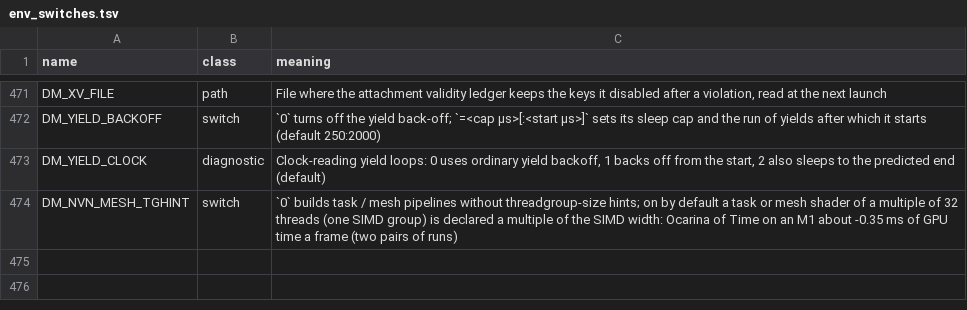
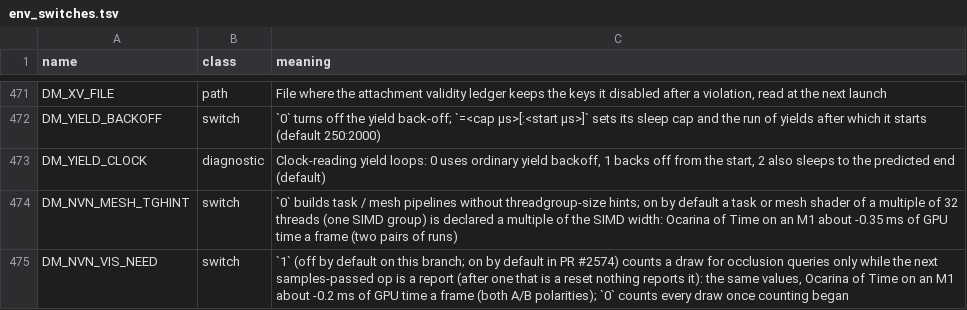
Before and after one commit to khalilgharbaoui/nxnative-ultimate, a TSV file: docs/env_switches.tsv, drawn as a sheet; only a part is shown, gaps mark what is left out.

```diff
--- a/docs/env_switches.tsv
+++ b/docs/env_switches.tsv
@@ -474 +474,2 @@ DM_YIELD_CLOCK	diagnostic	Clock-reading yield loops: 0 uses ordinary yield backo
 DM_NVN_MESH_TGHINT	switch	`0` builds task / mesh pipelines without threadgroup-size hints; on by default a task or mesh shader of a multiple of 32 threads (one SIMD group) is declared a multiple of the SIMD width: Ocarina of Time on an M1 about -0.35 ms of GPU time a frame (two pairs of runs)
+DM_NVN_VIS_NEED	switch	`1` (off by default on this branch; on by default in PR #2574) counts a draw for occlusion queries only while the next samples-passed op is a report (after one that is a reset nothing reports it): the same values, Ocarina of Time on an M1 about -0.2 ms of GPU time a frame (both A/B polarities); `0` counts every draw once counting began
```
Also changed, not shown: 2 other files.
